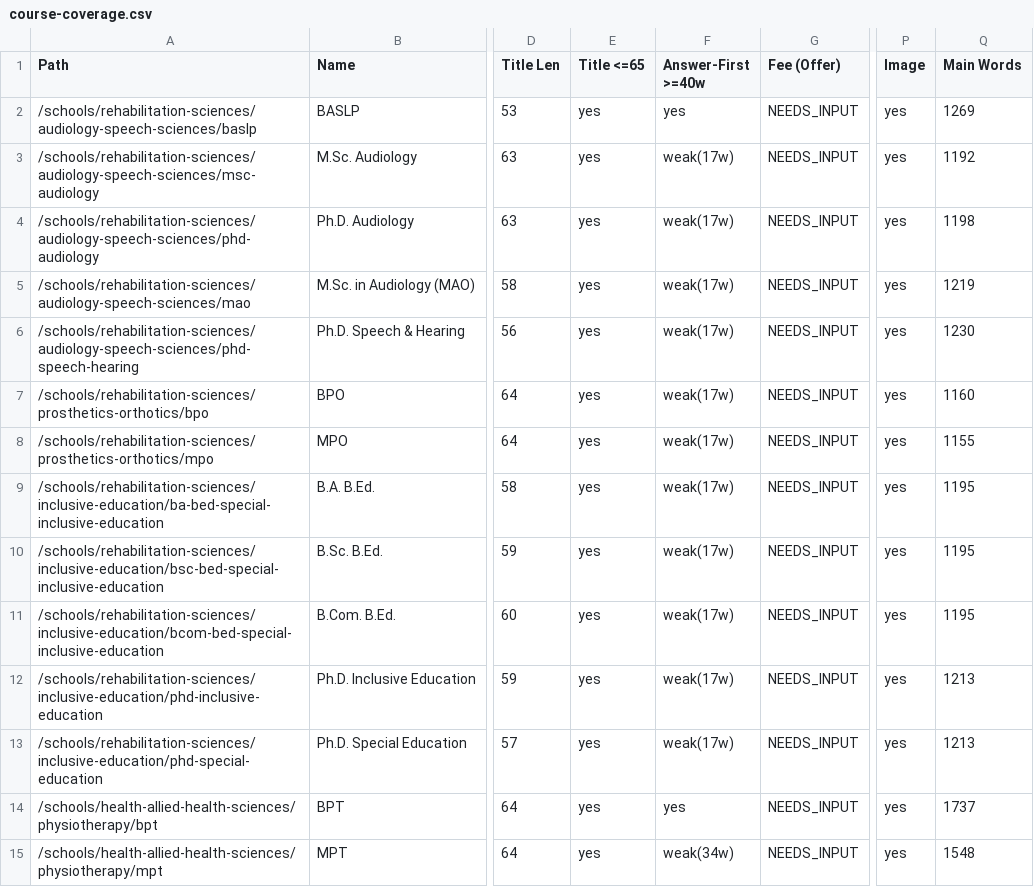
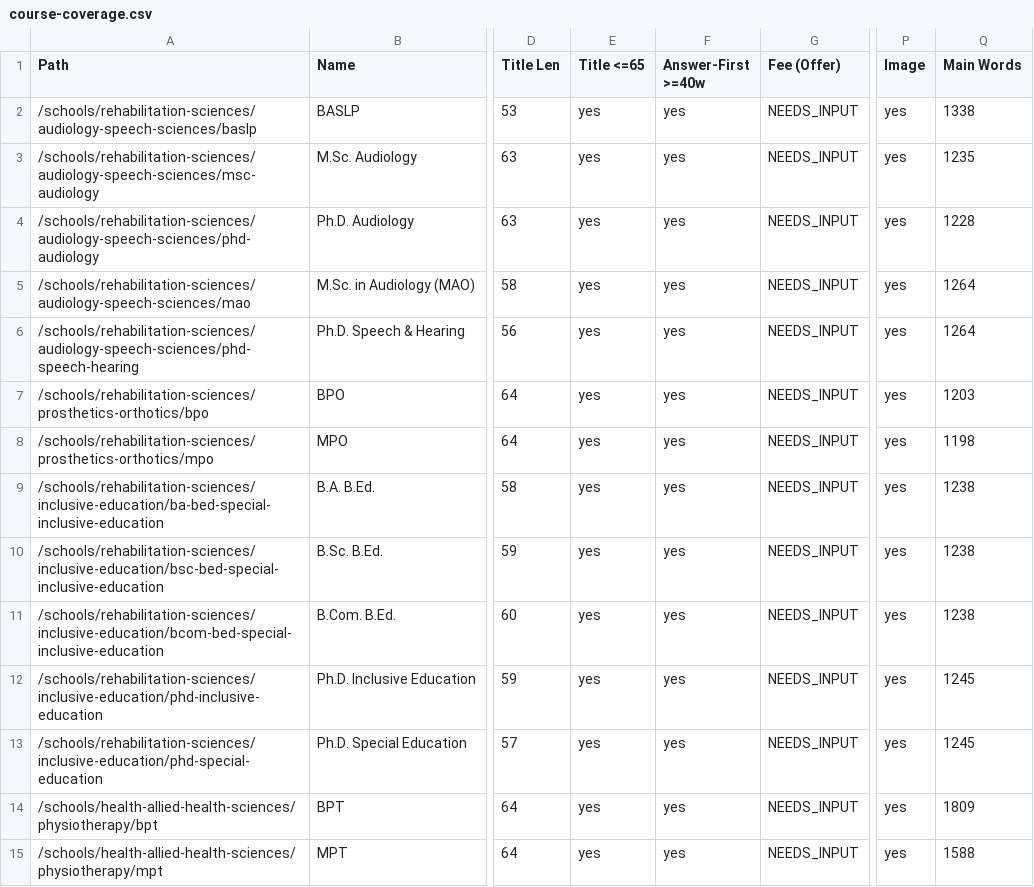
Before and after one commit to Ram-9177/smru.edu.in, a CSV file: docs/seo/course-coverage.csv, drawn as a sheet; only a part is shown, gaps mark what is left out; the diff covers the shown part only; the diff names each change by its address in the sheet, - before the commit and + after, or states it on an @@ line.

```diff
--- a/docs/seo/course-coverage.csv
+++ b/docs/seo/course-coverage.csv
-Q2 (Main Words): 1269
+Q2 (Main Words): 1338
-F3:F13 (Answer-First >=40w): weak(17w)
+F3:F13 (Answer-First >=40w): yes
-Q3 (Main Words): 1192
+Q3 (Main Words): 1235
-Q4 (Main Words): 1198
+Q4 (Main Words): 1228
-Q5 (Main Words): 1219
+Q5 (Main Words): 1264
-Q6 (Main Words): 1230
+Q6 (Main Words): 1264
-Q7 (Main Words): 1160
+Q7 (Main Words): 1203
-Q8 (Main Words): 1155
+Q8 (Main Words): 1198
-Q9:Q11 (Main Words): 1195
+Q9:Q11 (Main Words): 1238
-Q12:Q13 (Main Words): 1213
+Q12:Q13 (Main Words): 1245
-Q14 (Main Words): 1737
+Q14 (Main Words): 1809
-F15 (Answer-First >=40w): weak(34w)
+F15 (Answer-First >=40w): yes
-Q15 (Main Words): 1548
+Q15 (Main Words): 1588
```
Also changed, not shown: 102 edited cells elsewhere in this file, 9 other files.
